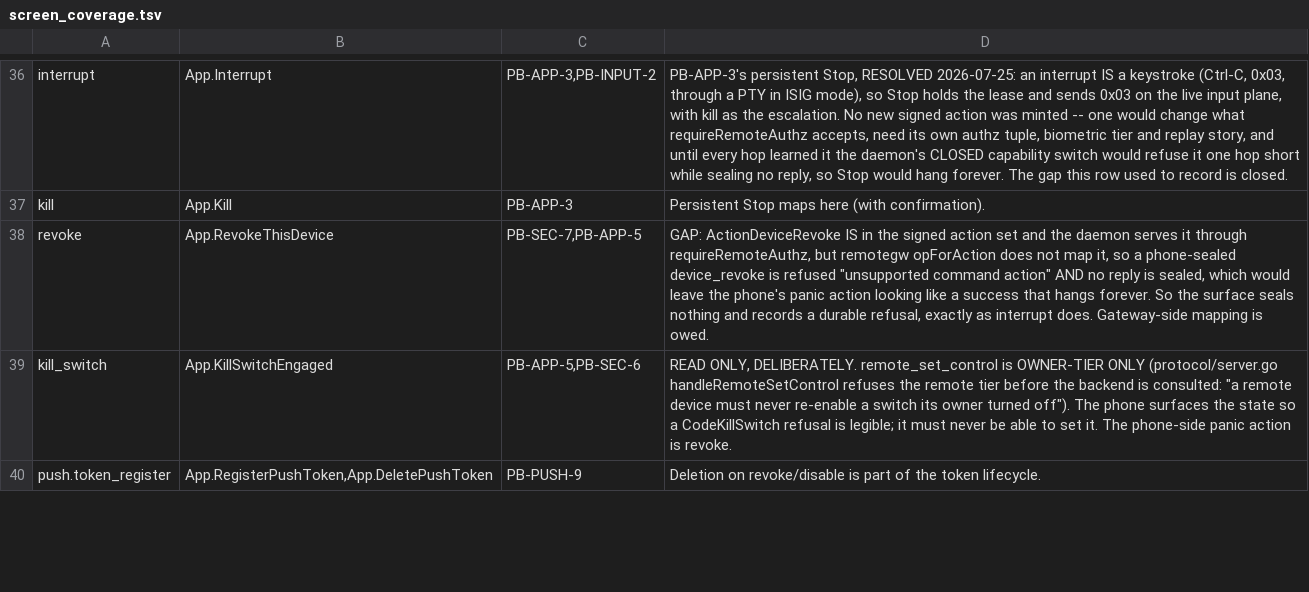
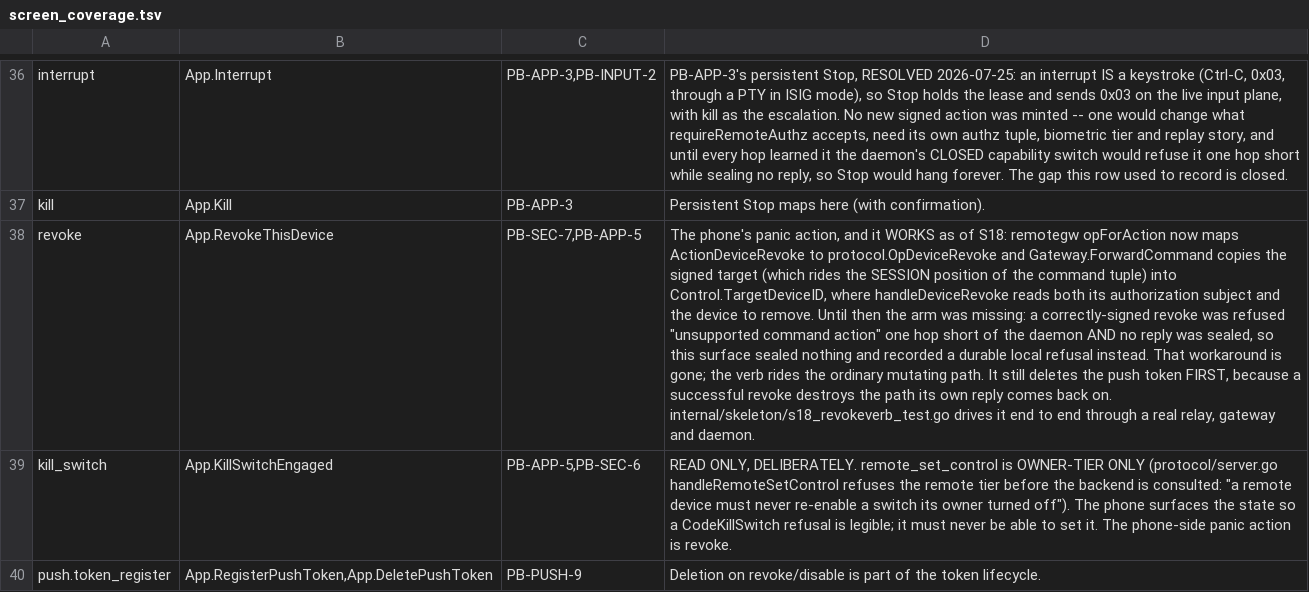
Before and after one commit to Nathandela/swarm, a TSV file: mobile/screen_coverage.tsv, drawn as a sheet; only a part is shown, gaps mark what is left out; the diff names each change by its address in the sheet, - before the commit and + after, or states it on an @@ line.

```diff
--- a/mobile/screen_coverage.tsv
+++ b/mobile/screen_coverage.tsv
-D38: GAP: ActionDeviceRevoke IS in the signed action set and the daemon serves it through requireRemoteAuthz, but remotegw opForAction does not map it, so a phone-sealed device_revoke is refused "unsupported command action" AND no reply is sealed, which would leave the phone's panic action looking like a success that hangs forever. So the surface seals nothing and records a durable refusal, exactly as interrupt does. Gateway-side mapping is owed.
+D38: The phone's panic action, and it WORKS as of S18: remotegw opForAction now maps ActionDeviceRevoke to protocol.OpDeviceRevoke and Gateway.ForwardCommand copies the signed target (which rides the SESSION position of the command tuple) into Control.TargetDeviceID, where handleDeviceRevoke reads both its authorization subject and the device to remove. Until then the arm was missing: a correctly-signed revoke was refused "unsupported command action" one hop short of the daemon AND no reply was sealed, so this surface sealed nothing and recorded a durable local refusal instead. That workaround is gone; the verb rides the ordinary mutating path. It still deletes the push token FIRST, because a successful revoke destroys the path its own reply comes back on. internal/skeleton/s18_revokeverb_test.go drives it end to end through a real relay, gateway and daemon.
```
Also changed, not shown: 30 other files.
